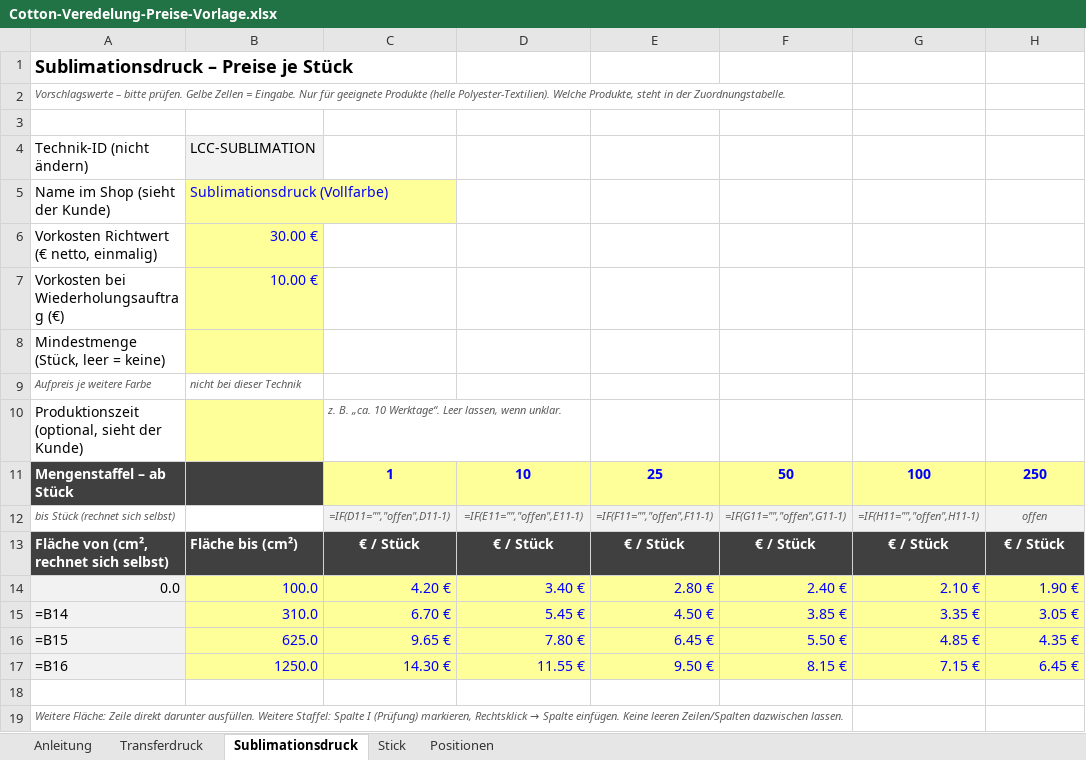
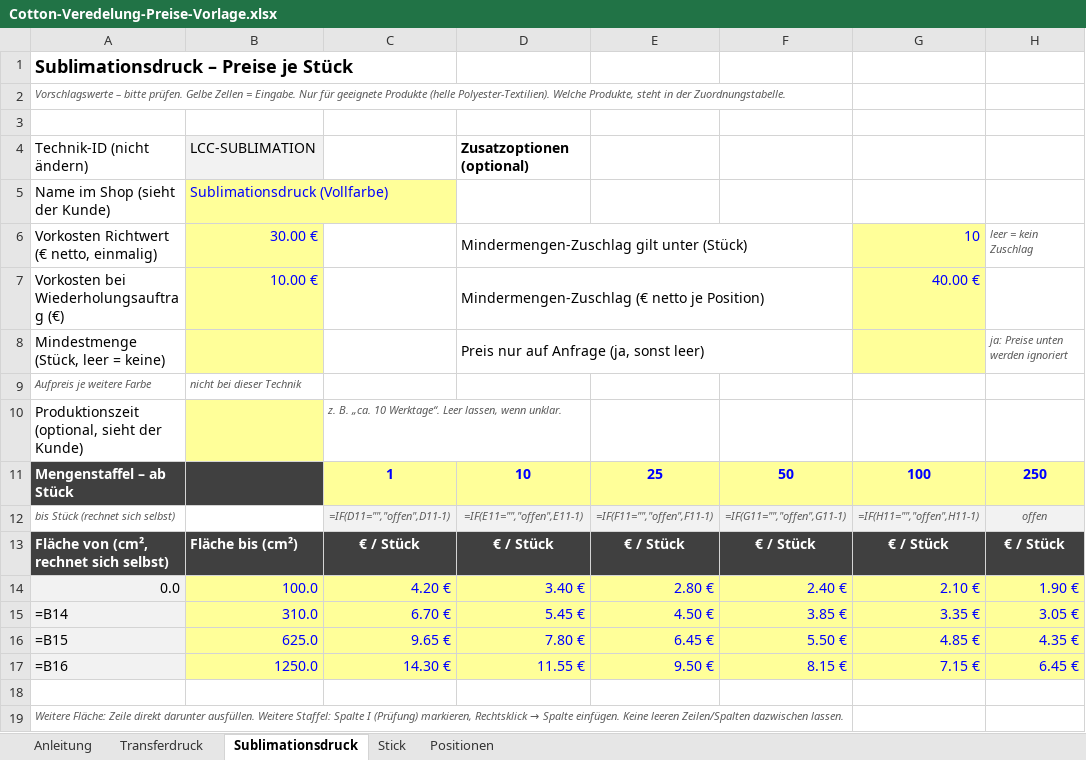
Before and after one commit to media-admin/media-lab.at, an Excel workbook: cms/wp-content/plugins/media-lab-ml-decoration/data/Cotton-Veredelung-Preise-Vorlage.xlsx, sheet Sublimationsdruck, drawn as a sheet; only a part is shown; values as stored, in another font and other column widths than the file's, no borders; formulas without a stored value are shown as written; the diff names each change by its address in the sheet, - before the commit and + after, or states it on an @@ line.

```diff
--- a/cms/wp-content/plugins/media-lab-ml-decoration/data/Cotton-Veredelung-Preise-Vorlage.xlsx (sheet Sublimationsdruck)
+++ b/cms/wp-content/plugins/media-lab-ml-decoration/data/Cotton-Veredelung-Preise-Vorlage.xlsx (sheet Sublimationsdruck)
-D4: (empty)
+D4: Zusatzoptionen (optional)
-D6: (empty)
+D6: Mindermengen-Zuschlag gilt unter (Stück)
+D6:F6 merged
-G6: (empty)
+G6: 10
-G6:G8 fill: none
+G6:G8 fill: #FFFF99
-H6: (empty)
+H6: leer = kein Zuschlag
-D7: (empty)
+D7: Mindermengen-Zuschlag (€ netto je Position)
+D7:F7 merged
-G7: (empty)
+G7: 40.00 €
-D8: (empty)
+D8: Preis nur auf Anfrage (ja, sonst leer)
+D8:F8 merged
-H8: (empty)
+H8: ja: Preise unten werden ignoriert
```
Also changed, not shown: sheet Stick, sheet Transferdruck, sheet Anleitung, 9 other files.
